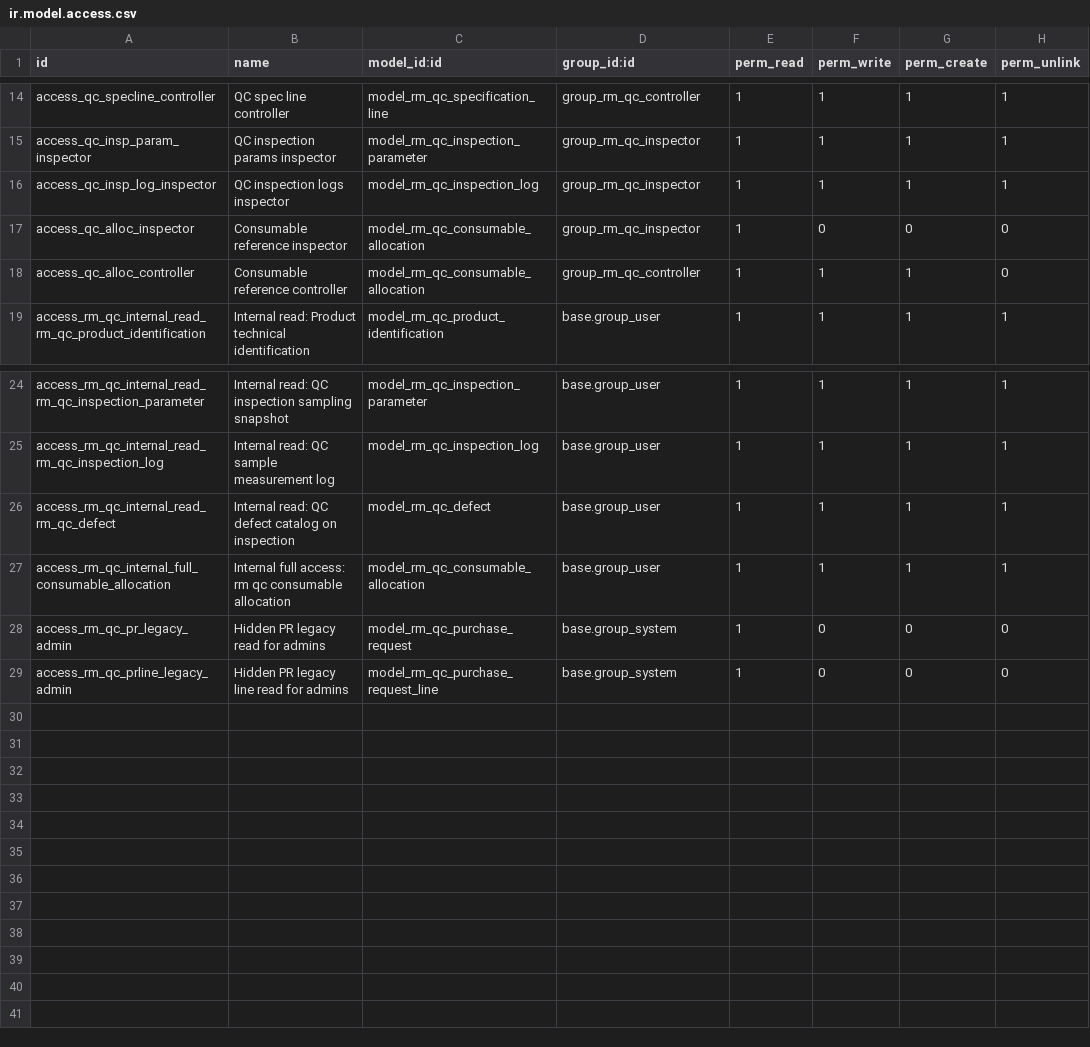
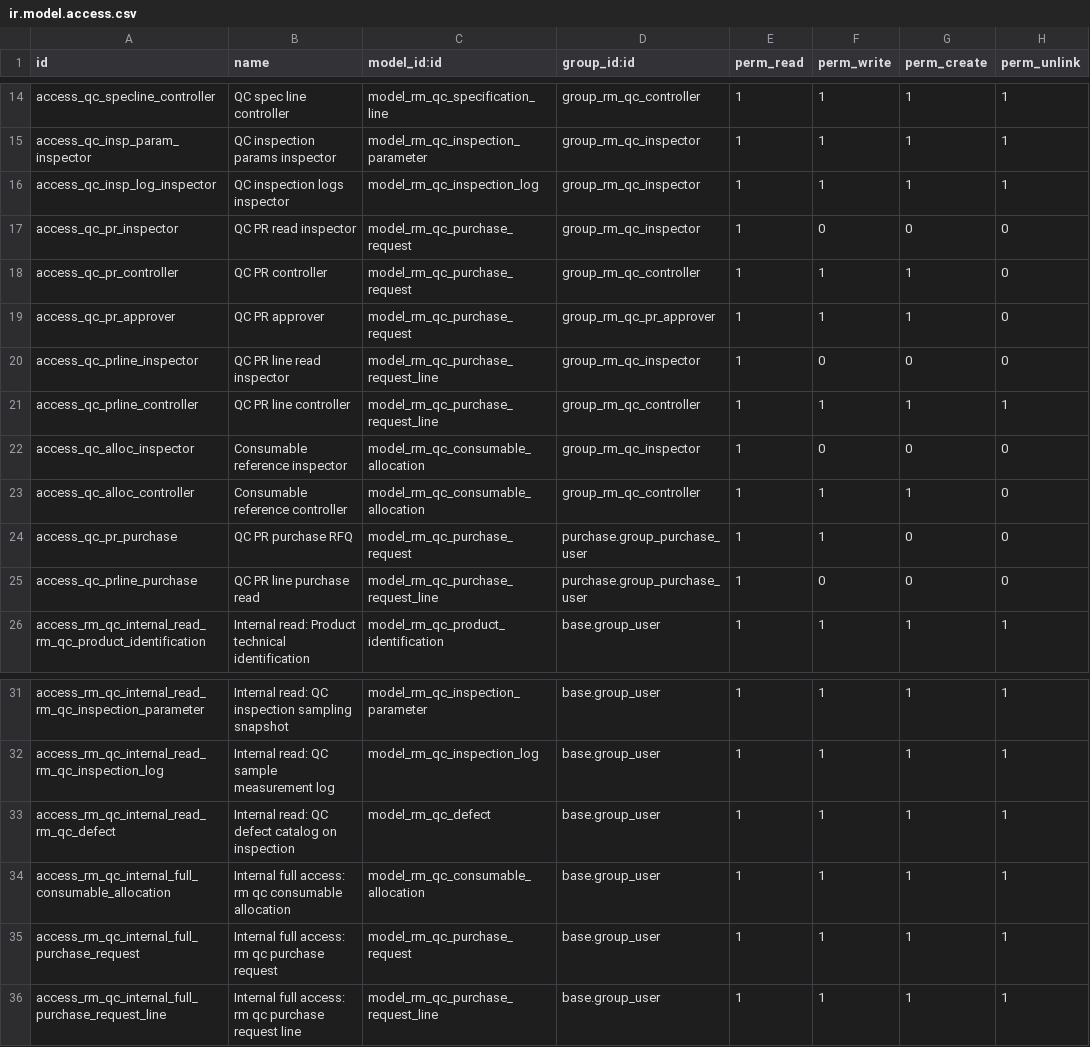
Before and after one commit to dev-lamia/custom19s, a CSV file: quality_rm_spec_sampling/security/ir.model.access.csv, drawn as a sheet; only a part is shown, gaps mark what is left out; removed rows and columns are numbered as before the commit, all else as after; the diff names each change by its address in the sheet, - before the commit and + after, or states it on an @@ line.

```diff
--- a/quality_rm_spec_sampling/security/ir.model.access.csv
+++ b/quality_rm_spec_sampling/security/ir.model.access.csv
+row 17: access_qc_pr_inspector | QC PR read inspector | model_rm_qc_purchase_request | group_rm_qc_inspector | 1 | 0 | 0 | 0
+row 18: access_qc_pr_controller | QC PR controller | model_rm_qc_purchase_request | group_rm_qc_controller | 1 | 1 | 1 | 0
+row 19: access_qc_pr_approver | QC PR approver | model_rm_qc_purchase_request | group_rm_qc_pr_approver | 1 | 1 | 1 | 0
+row 20: access_qc_prline_inspector | QC PR line read inspector | model_rm_qc_purchase_request_line | group_rm_qc_inspector | 1 | 0 | 0 | 0
+row 21: access_qc_prline_controller | QC PR line controller | model_rm_qc_purchase_request_line | group_rm_qc_controller | 1 | 1 | 1 | 1
+row 24: access_qc_pr_purchase | QC PR purchase RFQ | model_rm_qc_purchase_request | purchase.group_purchase_user | 1 | 1 | 0 | 0
+row 25: access_qc_prline_purchase | QC PR line purchase read | model_rm_qc_purchase_request_line | purchase.group_purchase_user | 1 | 0 | 0 | 0
-row 28: access_rm_qc_pr_legacy_admin | Hidden PR legacy read for admins | model_rm_qc_purchase_request | base.group_system | 1 | 0 | 0 | 0
-row 29: access_rm_qc_prline_legacy_admin | Hidden PR legacy line read for admins | model_rm_qc_purchase_request_line | base.group_system | 1 | 0 | 0 | 0
+row 35: access_rm_qc_internal_full_purchase_request | Internal full access: rm qc purchase request | model_rm_qc_purchase_request | base.group_user | 1 | 1 | 1 | 1
+row 36: access_rm_qc_internal_full_purchase_request_line | Internal full access: rm qc purchase request line | model_rm_qc_purchase_request_line | base.group_user | 1 | 1 | 1 | 1
```
Also changed, not shown: 10 other files.
